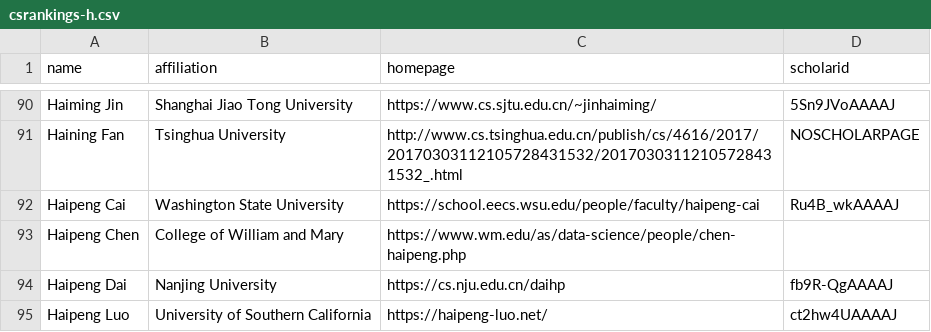
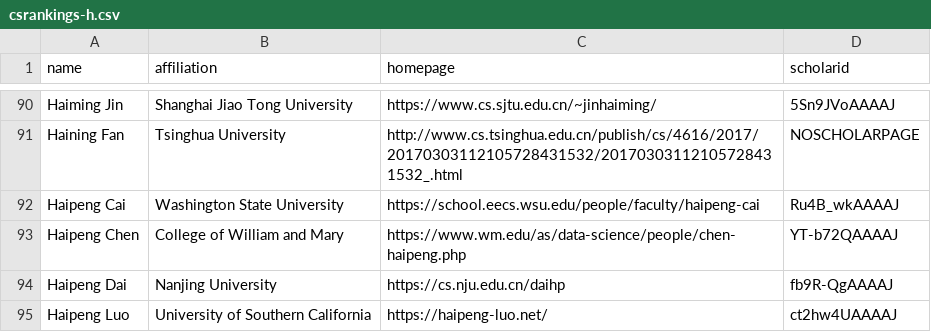
Before and after one commit to DanRunfola/CSrankings-1, a CSV file: csrankings-h.csv, drawn as a sheet; only a part is shown, gaps mark what is left out.

```diff
--- a/csrankings-h.csv
+++ b/csrankings-h.csv
@@ -92,3 +92,3 @@ Haining Fan,Tsinghua University,http://www.cs.tsinghua.edu.cn/publish/cs/4616/20
 Haipeng Cai,Washington State University,https://school.eecs.wsu.edu/people/faculty/haipeng-cai,Ru4B_wkAAAAJ
-Haipeng Chen,College of William and Mary,https://www.wm.edu/as/data-science/people/chen-haipeng.php
+Haipeng Chen,College of William and Mary,https://www.wm.edu/as/data-science/people/chen-haipeng.php,YT-b72QAAAAJ
 Haipeng Dai,Nanjing University,https://cs.nju.edu.cn/daihp,fb9R-QgAAAAJ
```
Also changed, not shown: csrankings-a.csv, csrankings-c.csv, 4 other files.
